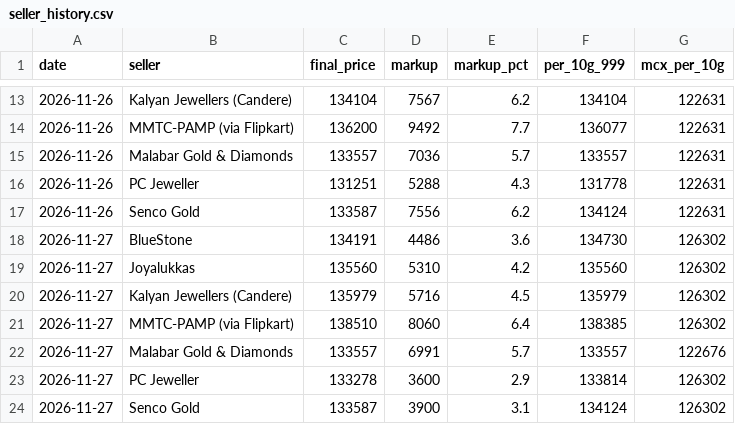
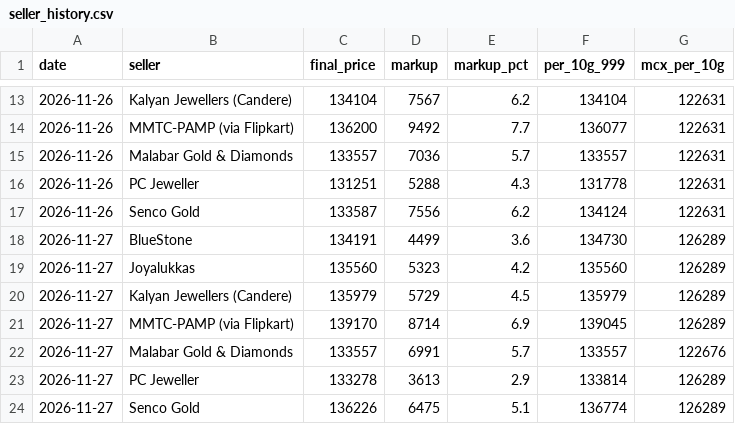
Before and after one commit to ishurunda12-wq/gold-tracker, a CSV file: seller_history.csv, drawn as a sheet; only a part is shown, gaps mark what is left out.

```diff
--- a/seller_history.csv
+++ b/seller_history.csv
@@ -17,8 +17,8 @@ date,seller,final_price,markup,markup_pct,per_10g_999,mcx_per_10g
 2026-11-26,Senco Gold,133587,7556,6.2,134124,122631
-2026-11-27,BlueStone,134191,4486,3.6,134730,126302
-2026-11-27,Joyalukkas,135560,5310,4.2,135560,126302
-2026-11-27,Kalyan Jewellers (Candere),135979,5716,4.5,135979,126302
-2026-11-27,MMTC-PAMP (via Flipkart),138510,8060,6.4,138385,126302
+2026-11-27,BlueStone,134191,4499,3.6,134730,126289
+2026-11-27,Joyalukkas,135560,5323,4.2,135560,126289
+2026-11-27,Kalyan Jewellers (Candere),135979,5729,4.5,135979,126289
+2026-11-27,MMTC-PAMP (via Flipkart),139170,8714,6.9,139045,126289
 2026-11-27,Malabar Gold & Diamonds,133557,6991,5.7,133557,122676
-2026-11-27,PC Jeweller,133278,3600,2.9,133814,126302
-2026-11-27,Senco Gold,133587,3900,3.1,134124,126302
+2026-11-27,PC Jeweller,133278,3613,2.9,133814,126289
+2026-11-27,Senco Gold,136226,6475,5.1,136774,126289
```
Also changed, not shown: 1 other file.
